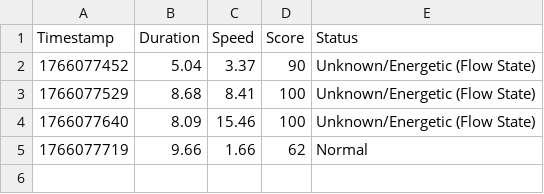
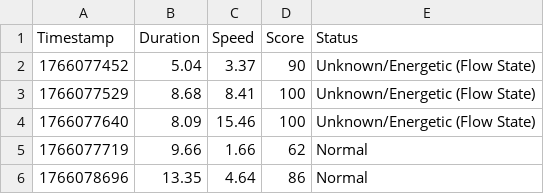
Before and after one commit to ShreshthTarwey/Keyboard-Productivity-Analyzer, a CSV file: history.csv, drawn as a sheet.

```diff
--- a/history.csv
+++ b/history.csv
@@ -5 +5,2 @@ Timestamp,Duration,Speed,Score,Status
 1766077719,9.66,1.66,62,Normal
+1766078696,13.35,4.64,86,Normal
```
Also changed, not shown: 4 other files.
